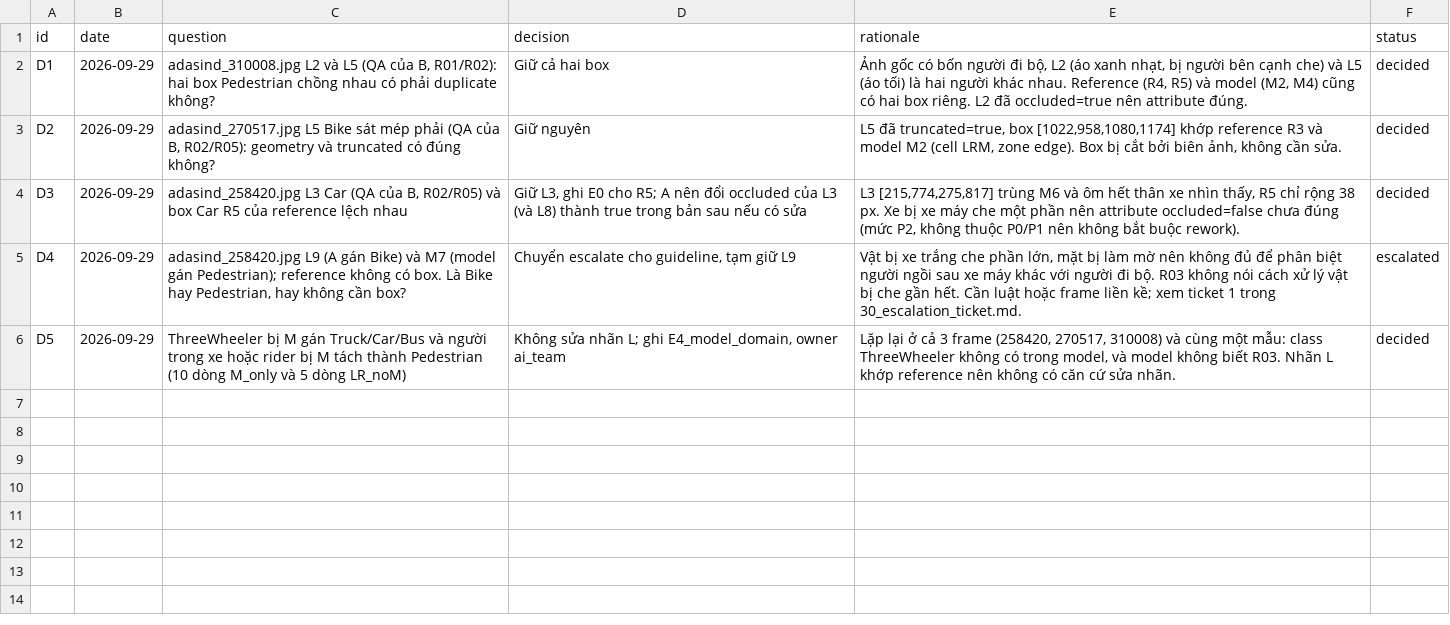
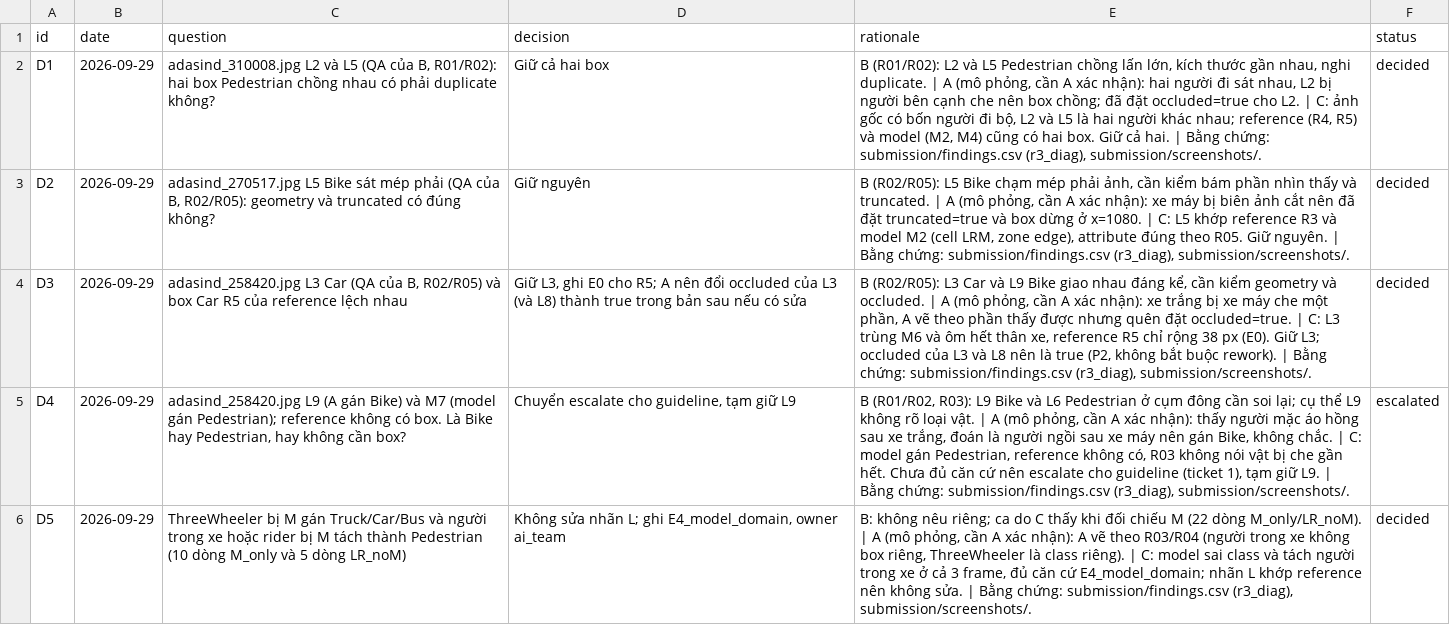
Before and after one commit to DavidHo1801004/K4-DAY11-HoMinhTri-2A202602044, a CSV file: submission/40_decision_log.csv, drawn as a sheet; the diff names each change by its address in the sheet, - before the commit and + after, or states it on an @@ line.

```diff
--- a/submission/40_decision_log.csv
+++ b/submission/40_decision_log.csv
-E2 (rationale): Ảnh gốc có bốn người đi bộ, L2 (áo xanh nhạt, bị người bên cạnh che) và L5 (áo tối) là hai người khác nhau. Reference (R4, R5) và model (M2, M4) cũng có hai box riêng. L2 đã occluded=true nên attribute đúng.
+E2 (rationale): B (R01/R02): L2 và L5 Pedestrian chồng lấn lớn, kích thước gần nhau, nghi duplicate. | A (mô phỏng, cần A xác nhận): hai người đi sát nhau, L2 bị người bên cạnh che nên box chồng; đã đặt occluded=true cho L2. | C: ảnh gốc có bốn người đi bộ, L2 và L5 là hai người khác nhau; reference (R4, R5) và model (M2, M4) cũng có hai box. Giữ cả hai. | Bằng chứng: submission/findings.csv (r3_diag), submission/screenshots/.
-E3 (rationale): L5 đã truncated=true, box [1022,958,1080,1174] khớp reference R3 và model M2 (cell LRM, zone edge). Box bị cắt bởi biên ảnh, không cần sửa.
+E3 (rationale): B (R02/R05): L5 Bike chạm mép phải ảnh, cần kiểm bám phần nhìn thấy và truncated. | A (mô phỏng, cần A xác nhận): xe máy bị biên ảnh cắt nên đã đặt truncated=true và box dừng ở x=1080. | C: L5 khớp reference R3 và model M2 (cell LRM, zone edge), attribute đúng theo R05. Giữ nguyên. | Bằng chứng: submission/findings.csv (r3_diag), submission/screenshots/.
-E4 (rationale): L3 [215,774,275,817] trùng M6 và ôm hết thân xe nhìn thấy, R5 chỉ rộng 38 px. Xe bị xe máy che một phần nên attribute occluded=false chưa đúng (mức P2, không thuộc P0/P1 nên không bắt buộc rework).
+E4 (rationale): B (R02/R05): L3 Car và L9 Bike giao nhau đáng kể, cần kiểm geometry và occluded. | A (mô phỏng, cần A xác nhận): xe trắng bị xe máy che một phần, A vẽ theo phần thấy được nhưng quên đặt occluded=true. | C: L3 trùng M6 và ôm hết thân xe, reference R5 chỉ rộng 38 px (E0). Giữ L3; occluded của L3 và L8 nên là true (P2, không bắt buộc rework). | Bằng chứng: submission/findings.csv (r3_diag), submission/screenshots/.
-E5 (rationale): Vật bị xe trắng che phần lớn, mặt bị làm mờ nên không đủ để phân biệt người ngồi sau xe máy khác với người đi bộ. R03 không nói cách xử lý vật bị che gần hết. Cần luật hoặc frame liền kề; xem ticket 1 trong 30_escalation_ticket.md.
+E5 (rationale): B (R01/R02, R03): L9 Bike và L6 Pedestrian ở cụm đông cần soi lại; cụ thể L9 không rõ loại vật. | A (mô phỏng, cần A xác nhận): thấy người mặc áo hồng sau xe trắng, đoán là người ngồi sau xe máy nên gán Bike, không chắc. | C: model gán Pedestrian, reference không có, R03 không nói vật bị che gần hết. Chưa đủ căn cứ nên escalate cho guideline (ticket 1), tạm giữ L9. | Bằng chứng: submission/findings.csv (r3_diag), submission/screenshots/.
-E6 (rationale): Lặp lại ở cả 3 frame (258420, 270517, 310008) và cùng một mẫu: class ThreeWheeler không có trong model, và model không biết R03. Nhãn L khớp reference nên không có căn cứ sửa nhãn.
+E6 (rationale): B: không nêu riêng; ca do C thấy khi đối chiếu M (22 dòng M_only/LR_noM). | A (mô phỏng, cần A xác nhận): A vẽ theo R03/R04 (người trong xe không box riêng, ThreeWheeler là class riêng). | C: model sai class và tách người trong xe ở cả 3 frame, đủ căn cứ E4_model_domain; nhãn L khớp reference nên không sửa. | Bằng chứng: submission/findings.csv (r3_diag), submission/screenshots/.
```
Also changed, not shown: 1 other file.
